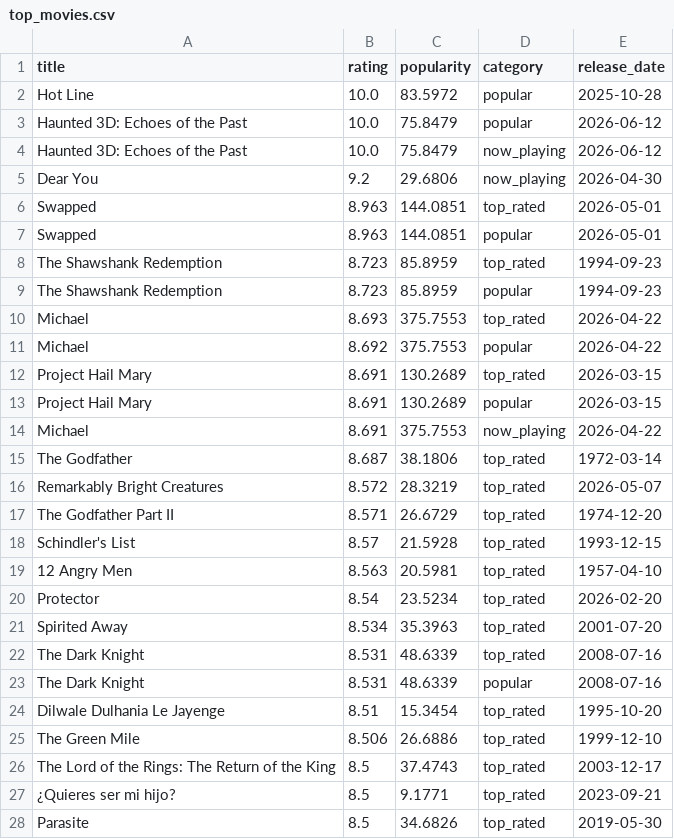
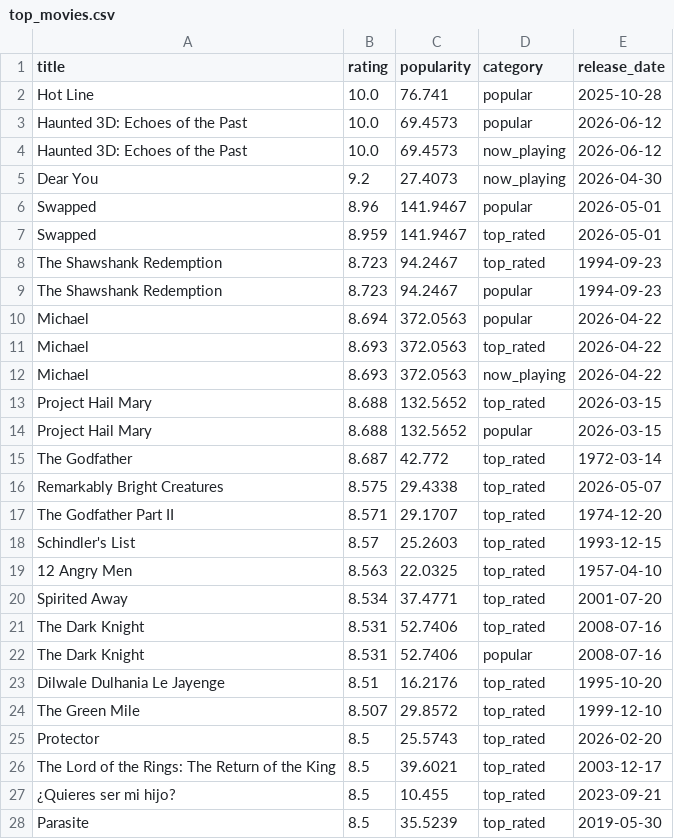
Before and after one commit to KOD-0101/movie-api-automation, a CSV file: top_movies.csv, drawn as a sheet; only a part is shown; the diff covers the shown part only.

```diff
--- a/top_movies.csv
+++ b/top_movies.csv
@@ -1,28 +1,28 @@
 title,rating,popularity,category,release_date
-Hot Line,10.0,83.5972,popular,2025-10-28
-Haunted 3D: Echoes of the Past,10.0,75.8479,popular,2026-06-12
-Haunted 3D: Echoes of the Past,10.0,75.8479,now_playing,2026-06-12
-Dear You,9.2,29.6806,now_playing,2026-04-30
-Swapped,8.963,144.0851,top_rated,2026-05-01
-Swapped,8.963,144.0851,popular,2026-05-01
-The Shawshank Redemption,8.723,85.8959,top_rated,1994-09-23
-The Shawshank Redemption,8.723,85.8959,popular,1994-09-23
-Michael,8.693,375.7553,top_rated,2026-04-22
-Michael,8.692,375.7553,popular,2026-04-22
-Project Hail Mary,8.691,130.2689,top_rated,2026-03-15
-Project Hail Mary,8.691,130.2689,popular,2026-03-15
-Michael,8.691,375.7553,now_playing,2026-04-22
-The Godfather,8.687,38.1806,top_rated,1972-03-14
-Remarkably Bright Creatures,8.572,28.3219,top_rated,2026-05-07
-The Godfather Part II,8.571,26.6729,top_rated,1974-12-20
-Schindler's List,8.57,21.5928,top_rated,1993-12-15
-12 Angry Men,8.563,20.5981,top_rated,1957-04-10
-Protector,8.54,23.5234,top_rated,2026-02-20
-Spirited Away,8.534,35.3963,top_rated,2001-07-20
-The Dark Knight,8.531,48.6339,top_rated,2008-07-16
-The Dark Knight,8.531,48.6339,popular,2008-07-16
-Dilwale Dulhania Le Jayenge,8.51,15.3454,top_rated,1995-10-20
-The Green Mile,8.506,26.6886,top_rated,1999-12-10
-The Lord of the Rings: The Return of the King,8.5,37.4743,top_rated,2003-12-17
-¿Quieres ser mi hijo?,8.5,9.1771,top_rated,2023-09-21
-Parasite,8.5,34.6826,top_rated,2019-05-30
+Hot Line,10.0,76.741,popular,2025-10-28
+Haunted 3D: Echoes of the Past,10.0,69.4573,popular,2026-06-12
+Haunted 3D: Echoes of the Past,10.0,69.4573,now_playing,2026-06-12
+Dear You,9.2,27.4073,now_playing,2026-04-30
+Swapped,8.96,141.9467,popular,2026-05-01
+Swapped,8.959,141.9467,top_rated,2026-05-01
+The Shawshank Redemption,8.723,94.2467,top_rated,1994-09-23
+The Shawshank Redemption,8.723,94.2467,popular,1994-09-23
+Michael,8.694,372.0563,popular,2026-04-22
+Michael,8.693,372.0563,top_rated,2026-04-22
+Michael,8.693,372.0563,now_playing,2026-04-22
+Project Hail Mary,8.688,132.5652,top_rated,2026-03-15
+Project Hail Mary,8.688,132.5652,popular,2026-03-15
+The Godfather,8.687,42.772,top_rated,1972-03-14
+Remarkably Bright Creatures,8.575,29.4338,top_rated,2026-05-07
+The Godfather Part II,8.571,29.1707,top_rated,1974-12-20
+Schindler's List,8.57,25.2603,top_rated,1993-12-15
+12 Angry Men,8.563,22.0325,top_rated,1957-04-10
+Spirited Away,8.534,37.4771,top_rated,2001-07-20
+The Dark Knight,8.531,52.7406,top_rated,2008-07-16
+The Dark Knight,8.531,52.7406,popular,2008-07-16
+Dilwale Dulhania Le Jayenge,8.51,16.2176,top_rated,1995-10-20
+The Green Mile,8.507,29.8572,top_rated,1999-12-10
+Protector,8.5,25.5743,top_rated,2026-02-20
+The Lord of the Rings: The Return of the King,8.5,39.6021,top_rated,2003-12-17
+¿Quieres ser mi hijo?,8.5,10.455,top_rated,2023-09-21
+Parasite,8.5,35.5239,top_rated,2019-05-30
```
Also changed, not shown: 6 added rows, 6 removed rows and 20 edited cells elsewhere in this file, 1 other file.
